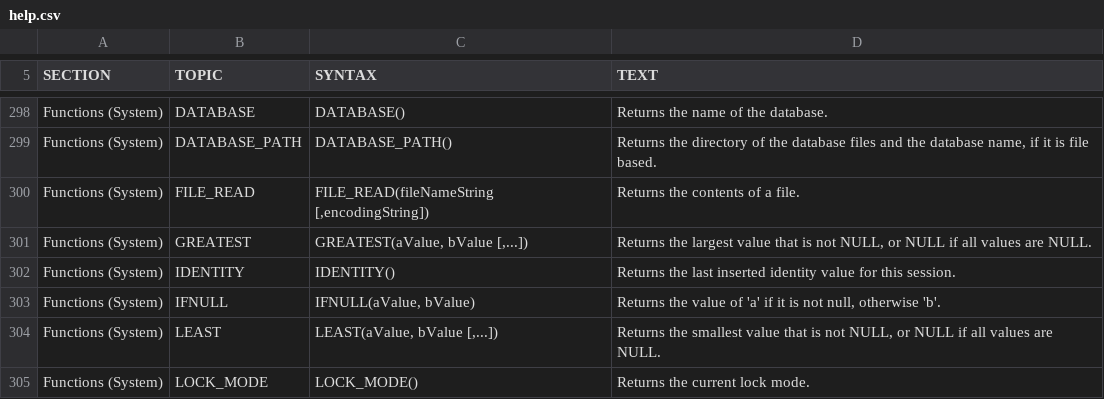
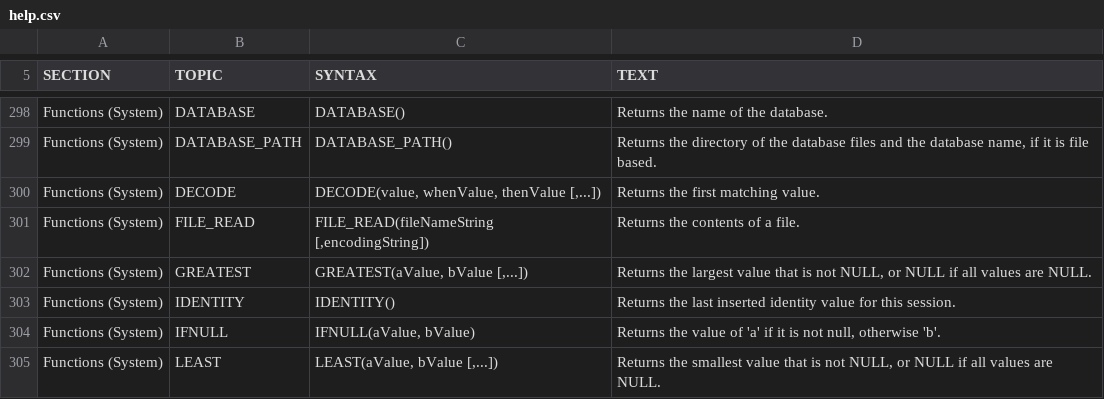
Before and after one commit to coderplay/h2-bitmap, a CSV file: h2/src/main/org/h2/res/help.csv, drawn as a sheet; only a part is shown, gaps mark what is left out; the shorter side is filled out with more unchanged rows.

```diff
--- a/h2/src/main/org/h2/res/help.csv
+++ b/h2/src/main/org/h2/res/help.csv
@@ -1277,2 +1277,6 @@ DATABASE_PATH()
 Returns the directory of the database files and the database name, if it is file based."
+"Functions (System)","DECODE","
+DECODE(value, whenValue, thenValue [,...])
+","
+Returns the first matching value."
 "Functions (System)","FILE_READ","
```
Also changed, not shown: h2/src/docsrc/help/help.csv, 19 other files.
